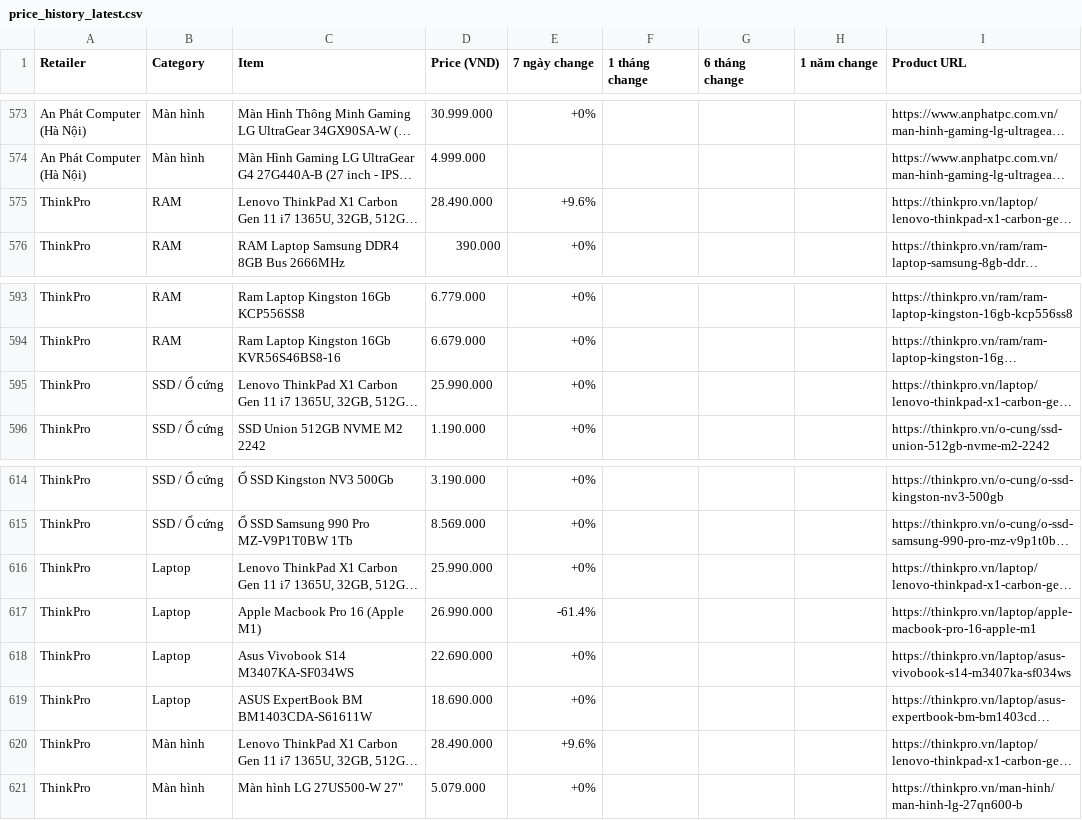
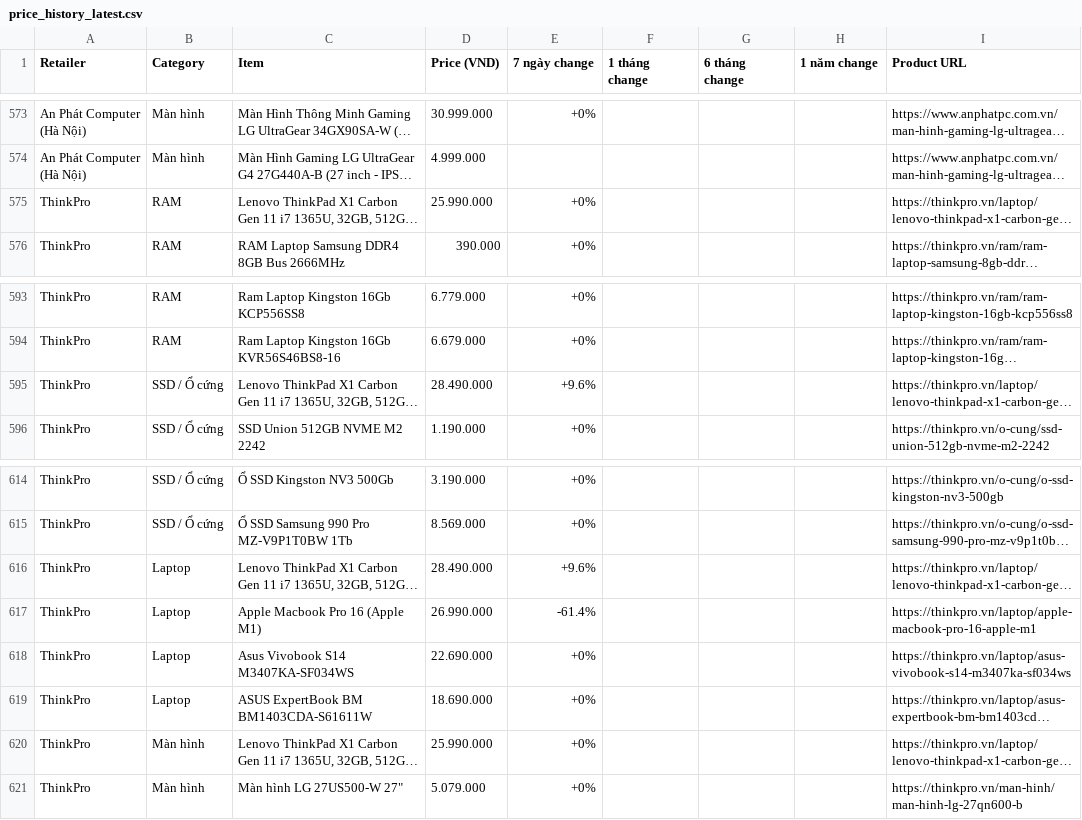
Before and after one commit to tuongphantrue/tech-price-mailer, a CSV file: docs/price_history_latest.csv, drawn as a sheet; only a part is shown, gaps mark what is left out; long unchanged cells end in …; the diff names each change by its address in the sheet, - before the commit and + after, or states it on an @@ line.

```diff
--- a/docs/price_history_latest.csv
+++ b/docs/price_history_latest.csv
-D575 (Price (VND)): 28.490.000
+D575 (Price (VND)): 25.990.000
-E575 (7 ngày change): +9.6%
+E575 (7 ngày change): +0%
-D595 (Price (VND)): 25.990.000
+D595 (Price (VND)): 28.490.000
-E595 (7 ngày change): +0%
+E595 (7 ngày change): +9.6%
-D616 (Price (VND)): 25.990.000
+D616 (Price (VND)): 28.490.000
-E616 (7 ngày change): +0%
+E616 (7 ngày change): +9.6%
-D620 (Price (VND)): 28.490.000
+D620 (Price (VND)): 25.990.000
-E620 (7 ngày change): +9.6%
+E620 (7 ngày change): +0%
```
